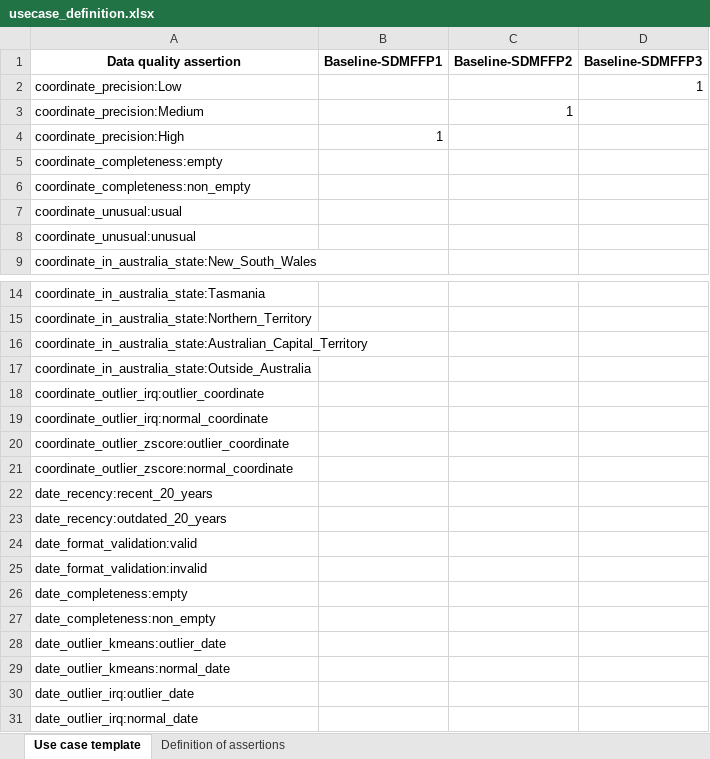
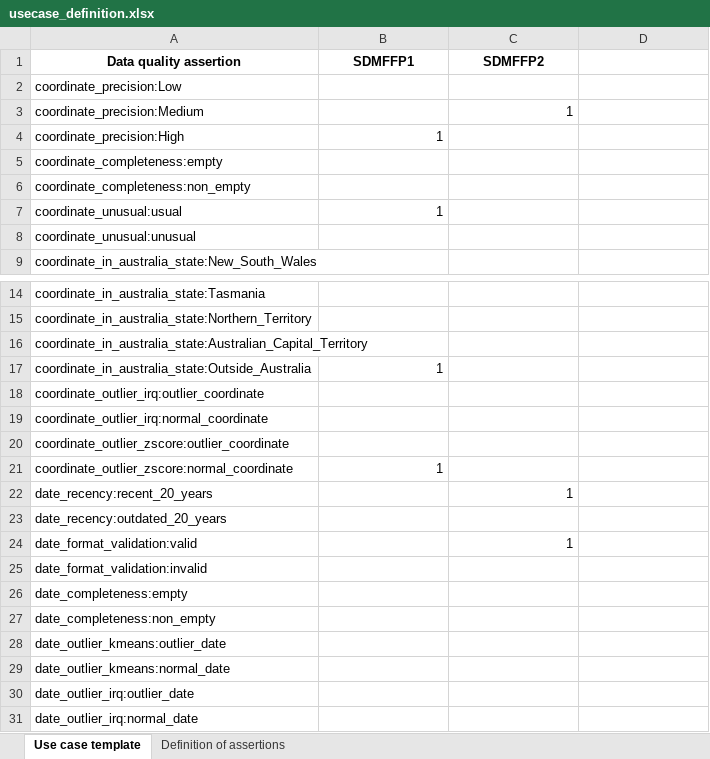
Before and after one commit to dcceew-bdr/bdr-dq, an Excel workbook: dq/use_case/usecase_definition.xlsx, sheet Use case template, drawn as a sheet; only a part is shown, gaps mark what is left out; values as stored, in another font and other column widths than the file's, no borders; the diff names each change by its address in the sheet, - before the commit and + after, or states it on an @@ line.

```diff
--- a/dq/use_case/usecase_definition.xlsx (sheet Use case template)
+++ b/dq/use_case/usecase_definition.xlsx (sheet Use case template)
-B1: Baseline-SDMFFP1
+B1: SDMFFP1
-C1: Baseline-SDMFFP2
+C1: SDMFFP2
-D1: Baseline-SDMFFP3
+D1: (empty)
-D2: 1
+D2: (empty)
-B7 (SDMFFP1): (empty)
+B7 (SDMFFP1): 1
-B17 (SDMFFP1): (empty)
+B17 (SDMFFP1): 1
-B21 (SDMFFP1): (empty)
+B21 (SDMFFP1): 1
-C22 (SDMFFP2): (empty)
+C22 (SDMFFP2): 1
-C24 (SDMFFP2): (empty)
+C24 (SDMFFP2): 1
```
Also changed, not shown: dq/result/output.xlsx, dq/template/usecase_template.xlsx, 7 other files.
